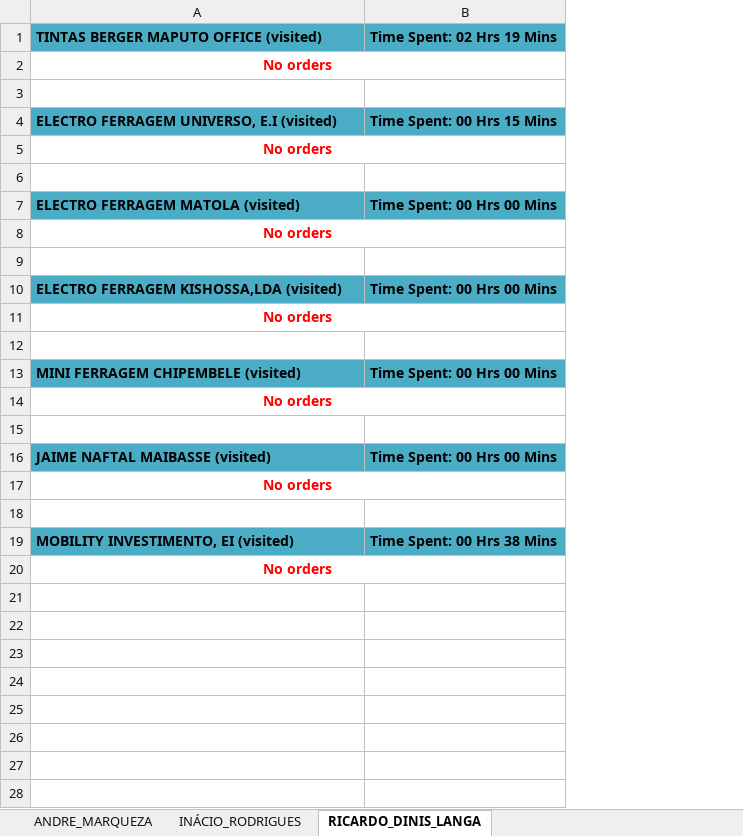
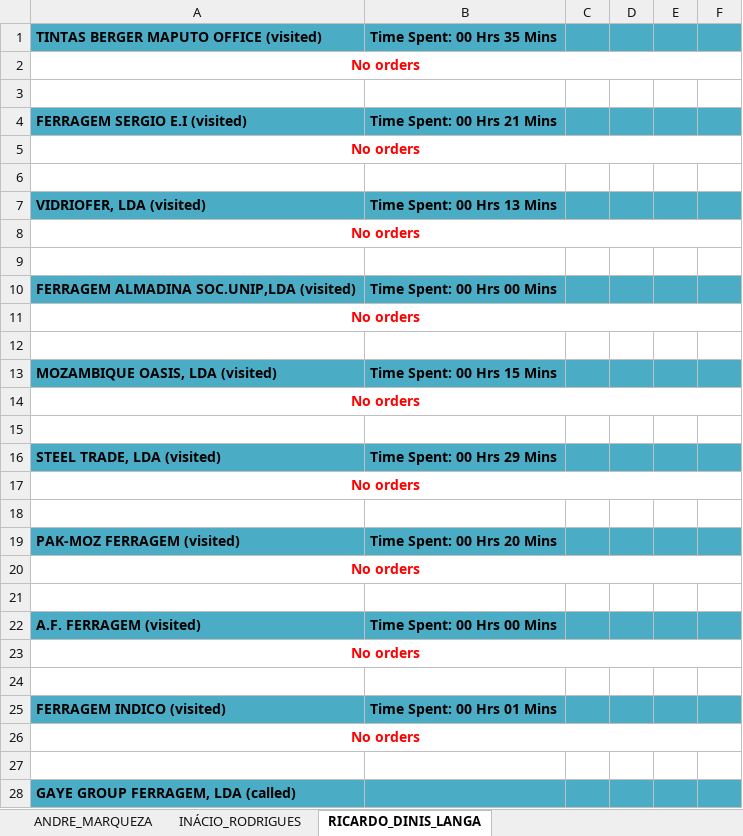
Before and after one commit to guruwalker/csfa-daily-report, an Excel workbook: Daily_CSFA_Report.xlsx, sheet RICARDO_DINIS_LANGA, drawn as a sheet; only a part is shown; values as stored, in another font and other column widths than the file's, no borders; removed rows and columns are numbered as before the commit, all else as after; the diff covers the shown part only; the diff names each change by its address in the sheet, - before the commit and + after, or states it on an @@ line.

```diff
--- a/Daily_CSFA_Report.xlsx (sheet RICARDO_DINIS_LANGA)
+++ b/Daily_CSFA_Report.xlsx (sheet RICARDO_DINIS_LANGA)
+column C, empty
+column D, empty
+column E, empty
+column F, empty
-B1: Time Spent: 02 Hrs 19 Mins
+B1: Time Spent: 00 Hrs 35 Mins
-A4: ELECTRO FERRAGEM UNIVERSO, E.I (visited)
+A4: FERRAGEM SERGIO E.I (visited)
-B4: Time Spent: 00 Hrs 15 Mins
+B4: Time Spent: 00 Hrs 21 Mins
-row 7: ELECTRO FERRAGEM MATOLA (visited) | Time Spent: 00 Hrs 00 Mins
+row 7: VIDRIOFER, LDA (visited) | Time Spent: 00 Hrs 13 Mins
-A10: ELECTRO FERRAGEM KISHOSSA,LDA (visited)
+A10: FERRAGEM ALMADINA SOC.UNIP,LDA (visited)
-row 13: MINI FERRAGEM CHIPEMBELE (visited) | Time Spent: 00 Hrs 00 Mins
+row 13: MOZAMBIQUE OASIS, LDA (visited) | Time Spent: 00 Hrs 15 Mins
-row 16: JAIME NAFTAL MAIBASSE (visited) | Time Spent: 00 Hrs 00 Mins
+row 16: STEEL TRADE, LDA (visited) | Time Spent: 00 Hrs 29 Mins
-row 19: MOBILITY INVESTIMENTO, EI (visited) | Time Spent: 00 Hrs 38 Mins
+row 19: PAK-MOZ FERRAGEM (visited) | Time Spent: 00 Hrs 20 Mins
+row 21: (empty)
+row 22: A.F. FERRAGEM (visited) | Time Spent: 00 Hrs 00 Mins
+row 23: No orders
+row 24: (empty)
+row 25: FERRAGEM INDICO (visited) | Time Spent: 00 Hrs 01 Mins
+row 26: No orders
+row 27: (empty)
+row 28: GAYE GROUP FERRAGEM, LDA (called)
```
Also changed, not shown: 20 added rows elsewhere in this sheet, sheet INÁCIO_RODRIGUES, sheet ANDRE_MARQUEZA, sheet Summary, sheet Monthly Attendance - February, 5 other files.
